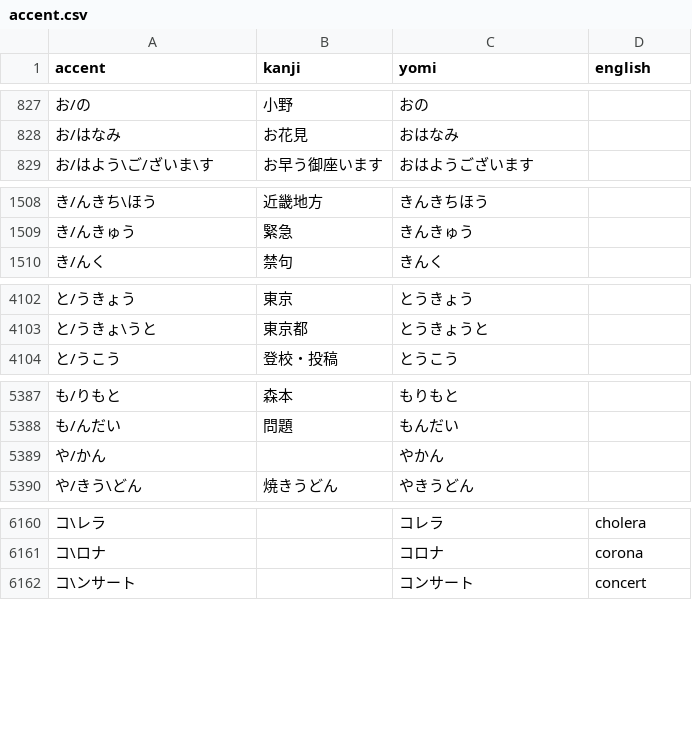
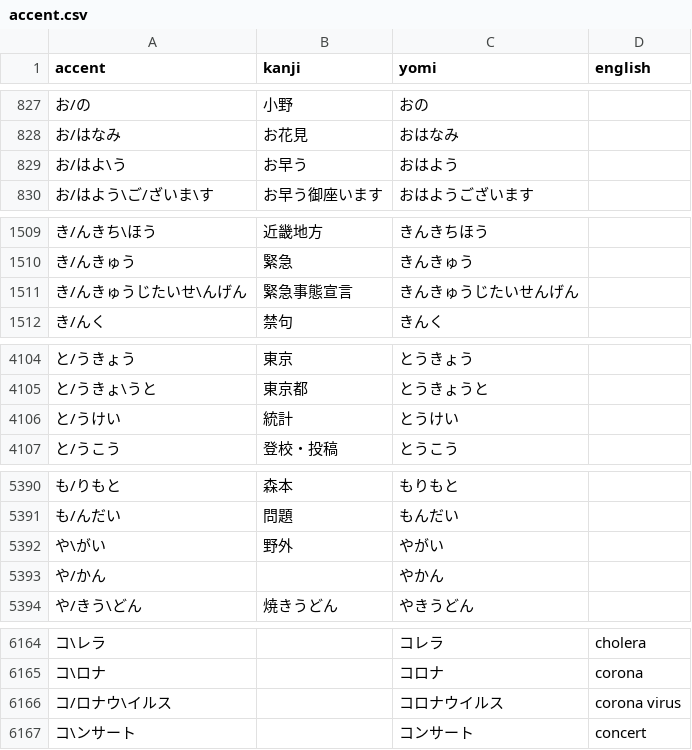
Before and after one commit to nozomiyamada/nozomibot, a CSV file: accent.csv, drawn as a sheet; only a part is shown, gaps mark what is left out; the diff covers the shown part only; the diff names each change by its address in the sheet, - before the commit and + after, or states it on an @@ line.

```diff
--- a/accent.csv
+++ b/accent.csv
+row 829: お/はよ\う | お早う | おはよう
+row 1511: き/んきゅうじたいせ\んげん | 緊急事態宣言 | きんきゅうじたいせんげん
+row 4106: と/うけい | 統計 | とうけい
+row 5392: や\がい | 野外 | やがい
+row 6166: コ/ロナウ\イルス |  | コロナウイルス | corona virus
```
Also changed, not shown: 1 added row elsewhere in this file, roman.csv, 1 other file.
